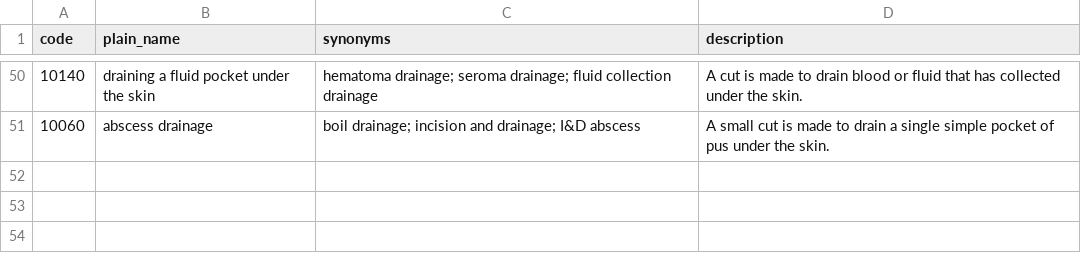
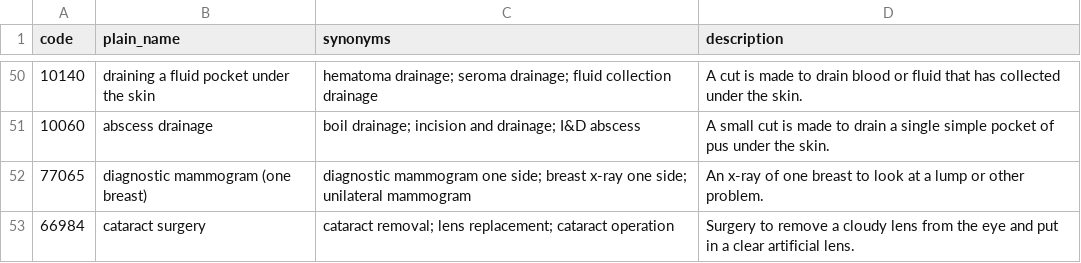
Before and after one commit to MrazzKa/cleartab, a CSV file: data/processed/procedure_text.csv, drawn as a sheet; only a part is shown, gaps mark what is left out; the diff names each change by its address in the sheet, - before the commit and + after, or states it on an @@ line.

```diff
--- a/data/processed/procedure_text.csv
+++ b/data/processed/procedure_text.csv
+row 52: 77065 | diagnostic mammogram (one breast) | diagnostic mammogram one side; breast x-ray one side; unilateral mammogram | An x-ray of one breast to look at a lump or other problem.
+row 53: 66984 | cataract surgery | cataract removal; lens replacement; cataract operation | Surgery to remove a cloudy lens from the eye and put in a clear artificial lens.
```
Also changed, not shown: data/processed/downloads.csv, data/processed/f4_flag_log.csv, 26 other files.
